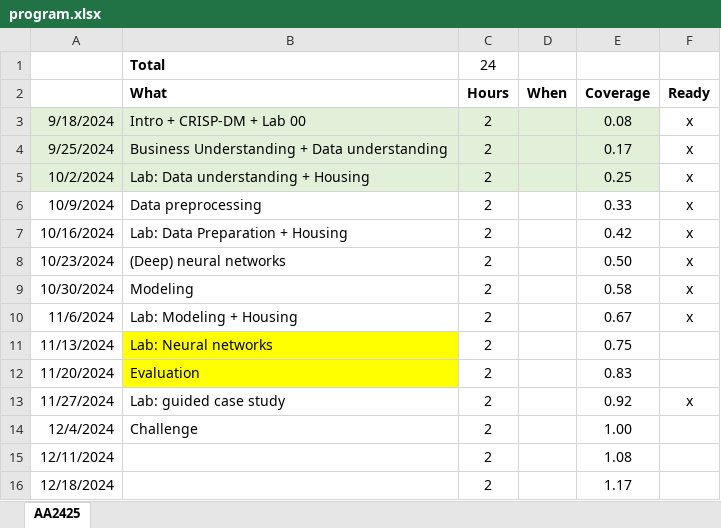
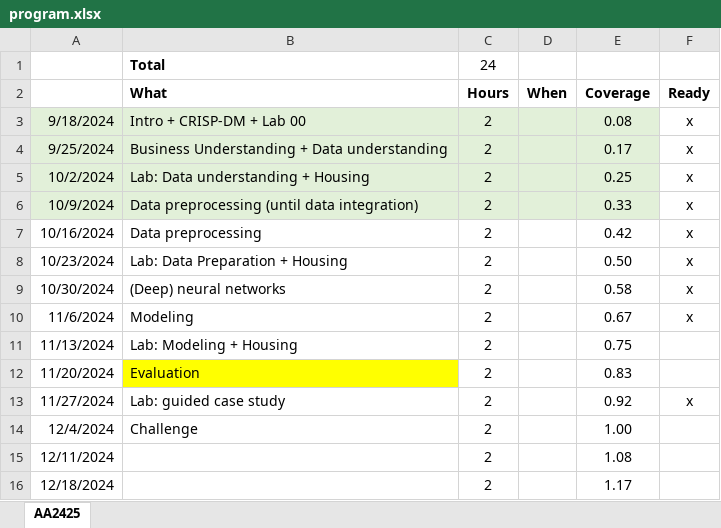
Before and after one commit to w4bo/AA2425-unibo-mldm, an Excel workbook: program.xlsx, sheet AA2425, drawn as a sheet; values as stored, in another font and other column widths than the file's, no borders; the diff names each change by its address in the sheet, - before the commit and + after, or states it on an @@ line.

Commit message:
update

```diff
--- a/program.xlsx (sheet AA2425)
+++ b/program.xlsx (sheet AA2425)
-A6:E6 fill: none
+A6:E6 fill: #E2F0D9
-B6 (What): Data preprocessing
+B6 (What): Data preprocessing (until data integration)
-B7 (What): Lab: Data Preparation + Housing
+B7 (What): Data preprocessing
-B8 (What): (Deep) neural networks
+B8 (What): Lab: Data Preparation + Housing
-B9 (What): Modeling
+B9 (What): (Deep) neural networks
-B10 (What): Lab: Modeling + Housing
+B10 (What): Modeling
-B11 (What): Lab: Neural networks
+B11 (What): Lab: Modeling + Housing
-B11 fill: #FFFF00
+B11 fill: none
```
